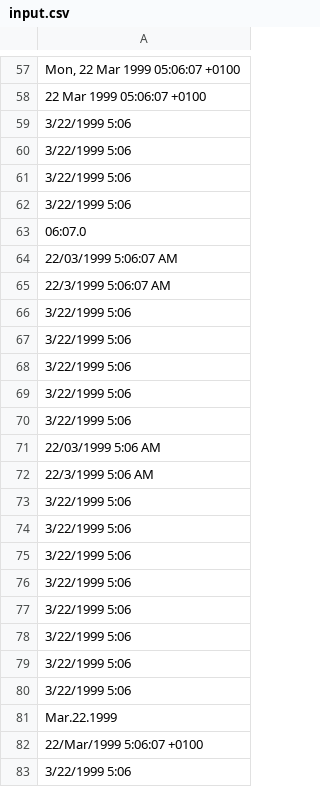
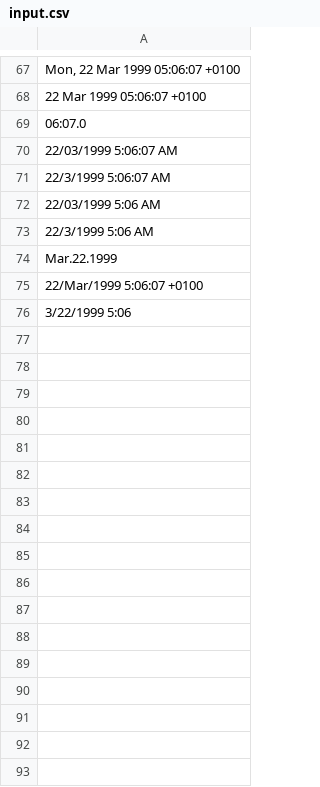
Before and after one commit to akshayupadhayay/DateParserWithPython, a CSV file: src/POM/Files/input.csv, drawn as a sheet; only a part is shown, gaps mark what is left out; the diff covers the shown part only.

```diff
--- a/src/POM/Files/input.csv
+++ b/src/POM/Files/input.csv
@@ -58,6 +68,2 @@ Mon, 22 Mar 1999 05:06:07 +0100;
 22 Mar 1999 05:06:07 +0100;
-3/22/1999 5:06;
-3/22/1999 5:06;
-3/22/1999 5:06;
-3/22/1999 5:06;
 06:07.0;
@@ -65,17 +71,4 @@ Mon, 22 Mar 1999 05:06:07 +0100;
 22/3/1999 5:06:07 AM;
-3/22/1999 5:06;
-3/22/1999 5:06;
-3/22/1999 5:06;
-3/22/1999 5:06;
-3/22/1999 5:06;
 22/03/1999 5:06 AM;
 22/3/1999 5:06 AM;
-3/22/1999 5:06;
-3/22/1999 5:06;
-3/22/1999 5:06;
-3/22/1999 5:06;
-3/22/1999 5:06;
-3/22/1999 5:06;
-3/22/1999 5:06;
-3/22/1999 5:06;
 Mar.22.1999;
```
Also changed, not shown: 20 added rows, 10 removed rows and 1 moved row elsewhere in this file, 3 other files.
